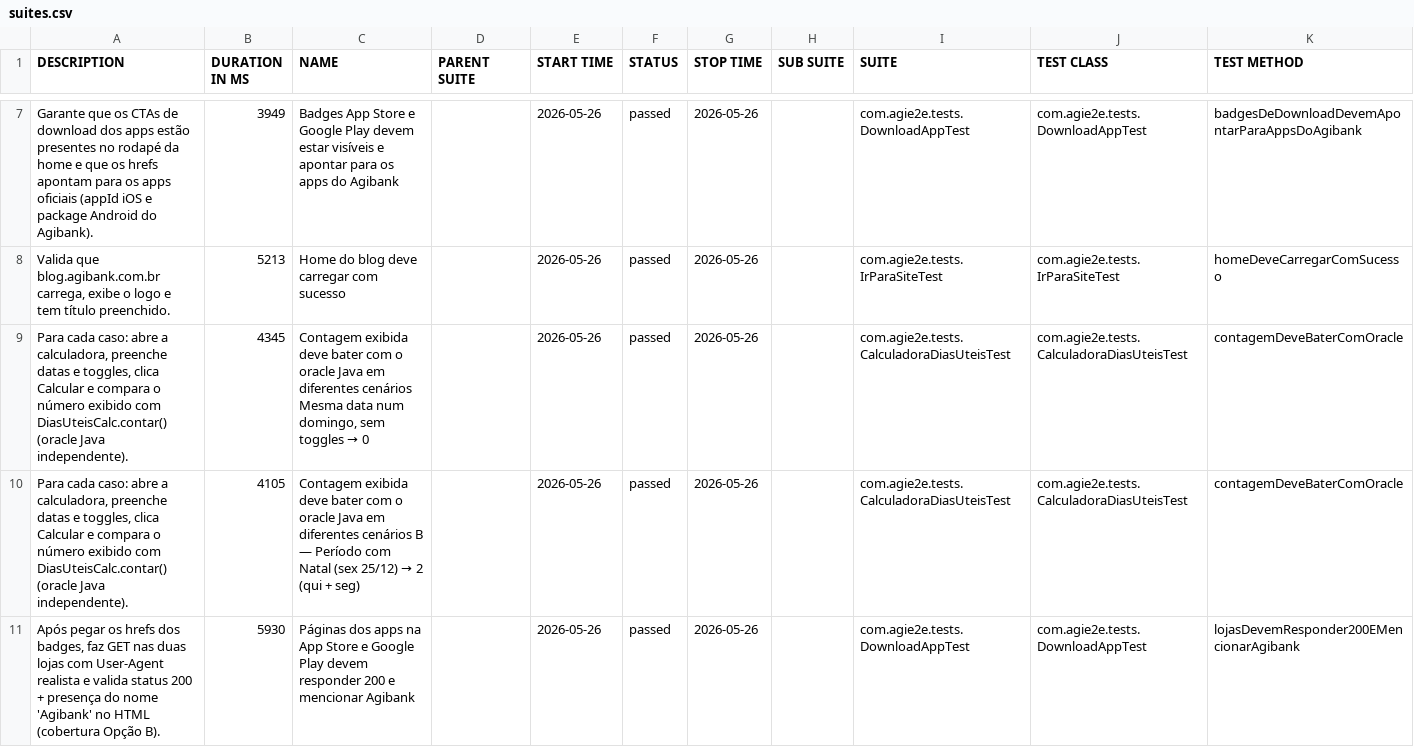
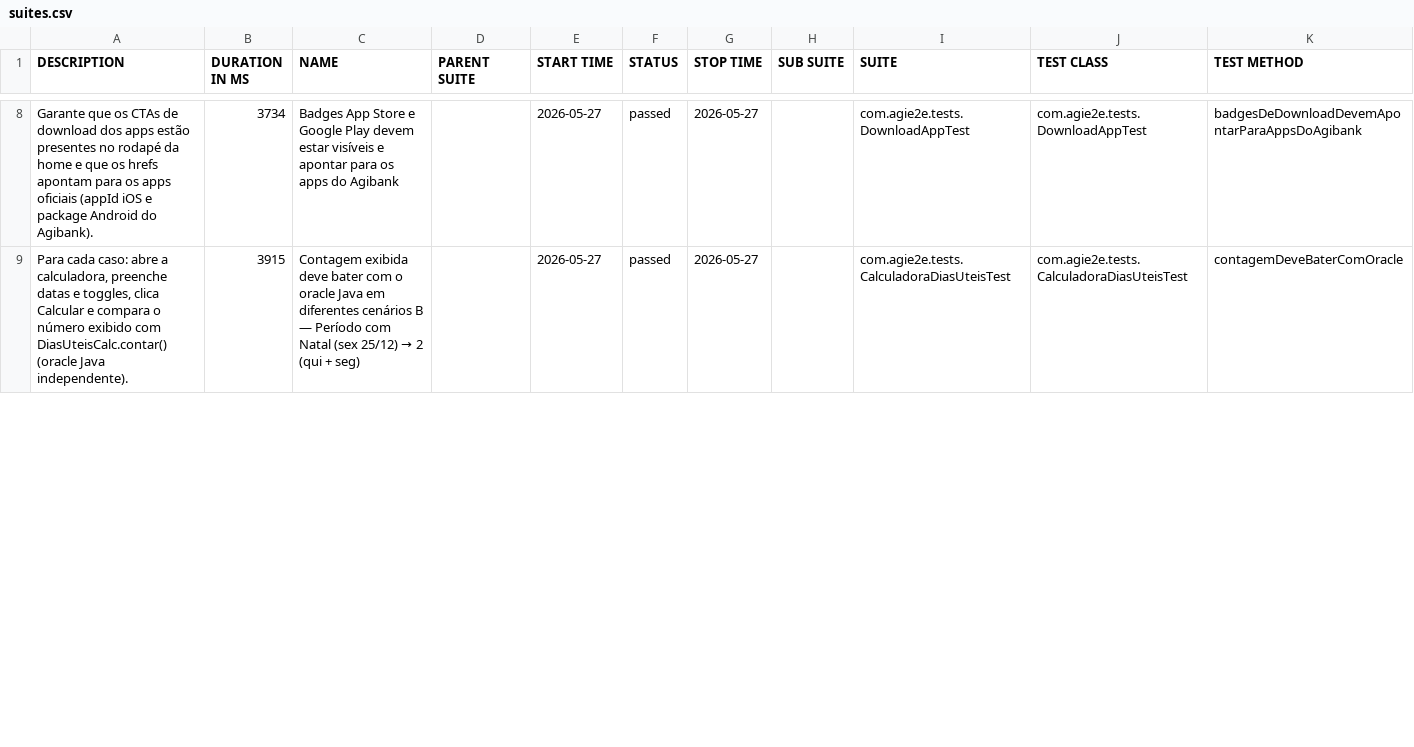
Before and after one commit to silasmarques/agi-e2e, a CSV file: data/suites.csv, drawn as a sheet; only a part is shown, gaps mark what is left out; the diff covers the shown part only.

```diff
--- a/data/suites.csv
+++ b/data/suites.csv
@@ -7,5 +8,2 @@
-"Garante que os CTAs de download dos apps estão presentes no rodapé da home e que os hrefs apontam para os apps oficiais (appId iOS e package Android do Agibank).","3949","Badges App Store e Google Play devem estar visíveis e apontar para os apps do Agibank","","2026-05-26","passed","2026-05-26","","com.agie2e.tests.DownloadAppTest","com.agie2e.tests.DownloadAppTest","badgesDeDownloadDevemApontarParaAppsDoAgibank"
-"Valida que blog.agibank.com.br carrega, exibe o logo e tem título preenchido.","5213","Home do blog deve carregar com sucesso","","2026-05-26","passed","2026-05-26","","com.agie2e.tests.IrParaSiteTest","com.agie2e.tests.IrParaSiteTest","homeDeveCarregarComSucesso"
-"Para cada caso: abre a calculadora, preenche datas e toggles, clica Calcular e compara o número exibido com DiasUteisCalc.contar() (oracle Java independente).","4345","Contagem exibida deve bater com o oracle Java em diferentes cenários Mesma data num domingo, sem toggles → 0","","2026-05-26","passed","2026-05-26","","com.agie2e.tests.CalculadoraDiasUteisTest","com.agie2e.tests.CalculadoraDiasUteisTest","contagemDeveBaterComOracle"
-"Para cada caso: abre a calculadora, preenche datas e toggles, clica Calcular e compara o número exibido com DiasUteisCalc.contar() (oracle Java independente).","4105","Contagem exibida deve bater com o oracle Java em diferentes cenários B — Período com Natal (sex 25/12) → 2 (qui + seg)","","2026-05-26","passed","2026-05-26","","com.agie2e.tests.CalculadoraDiasUteisTest","com.agie2e.tests.CalculadoraDiasUteisTest","contagemDeveBaterComOracle"
-"Após pegar os hrefs dos badges, faz GET nas duas lojas com User-Agent realista e valida status 200 + presença do nome 'Agibank' no HTML (cobertura Opção B).","5930","Páginas dos apps na App Store e Google Play devem responder 200 e mencionar Agibank","","2026-05-26","passed","2026-05-26","","com.agie2e.tests.DownloadAppTest","com.agie2e.tests.DownloadAppTest","lojasDevemResponder200EMencionarAgibank"
+"Garante que os CTAs de download dos apps estão presentes no rodapé da home e que os hrefs apontam para os apps oficiais (appId iOS e package Android do Agibank).","3734","Badges App Store e Google Play devem estar visíveis e apontar para os apps do Agibank","","2026-05-27","passed","2026-05-27","","com.agie2e.tests.DownloadAppTest","com.agie2e.tests.DownloadAppTest","badgesDeDownloadDevemApontarParaAppsDoAgibank"
+"Para cada caso: abre a calculadora, preenche datas e toggles, clica Calcular e compara o número exibido com DiasUteisCalc.contar() (oracle Java independente).","3915","Contagem exibida deve bater com o oracle Java em diferentes cenários B — Período com Natal (sex 25/12) → 2 (qui + seg)","","2026-05-27","passed","2026-05-27","","com.agie2e.tests.CalculadoraDiasUteisTest","com.agie2e.tests.CalculadoraDiasUteisTest","contagemDeveBaterComOracle"
```
Also changed, not shown: 6 added rows, 3 removed rows and 35 edited cells elsewhere in this file, data/behaviors.csv, 48 other files.
